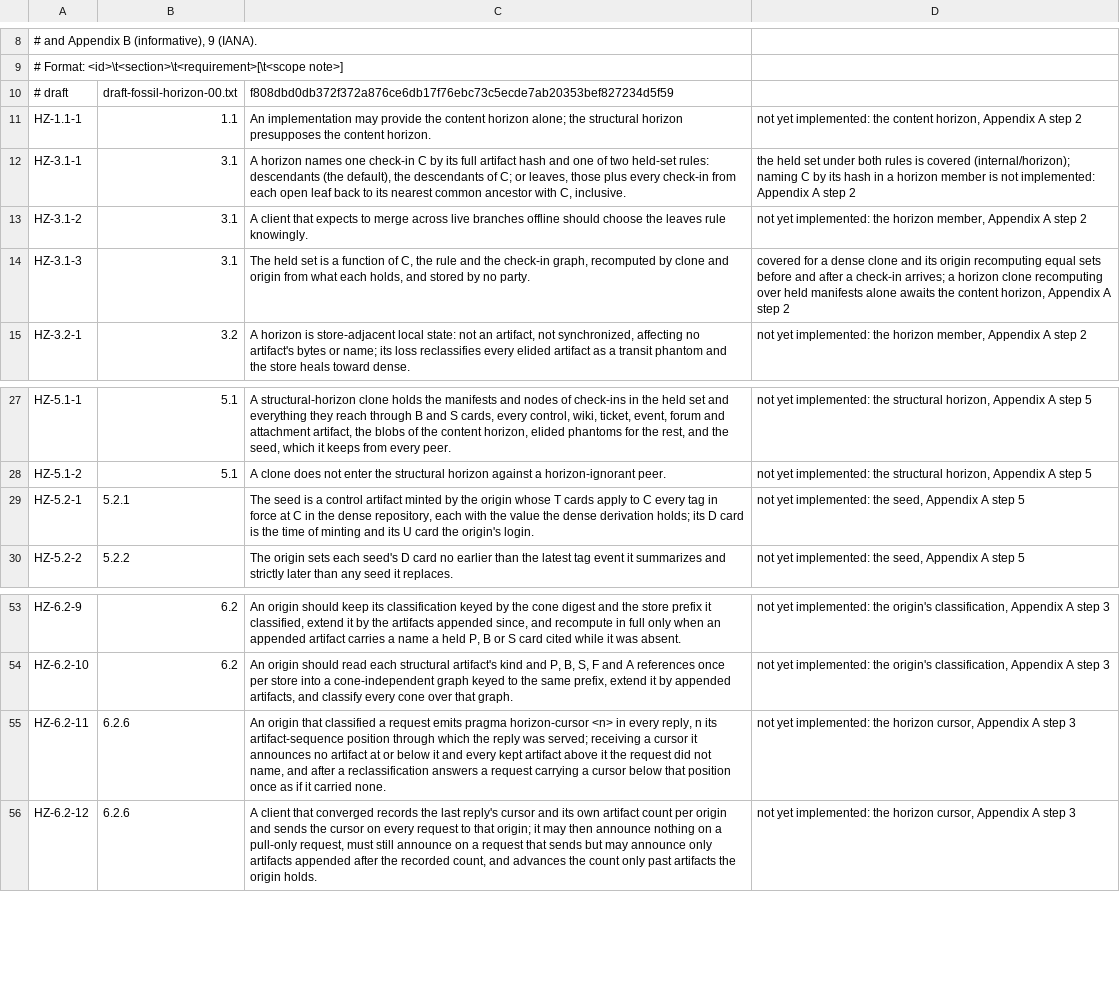
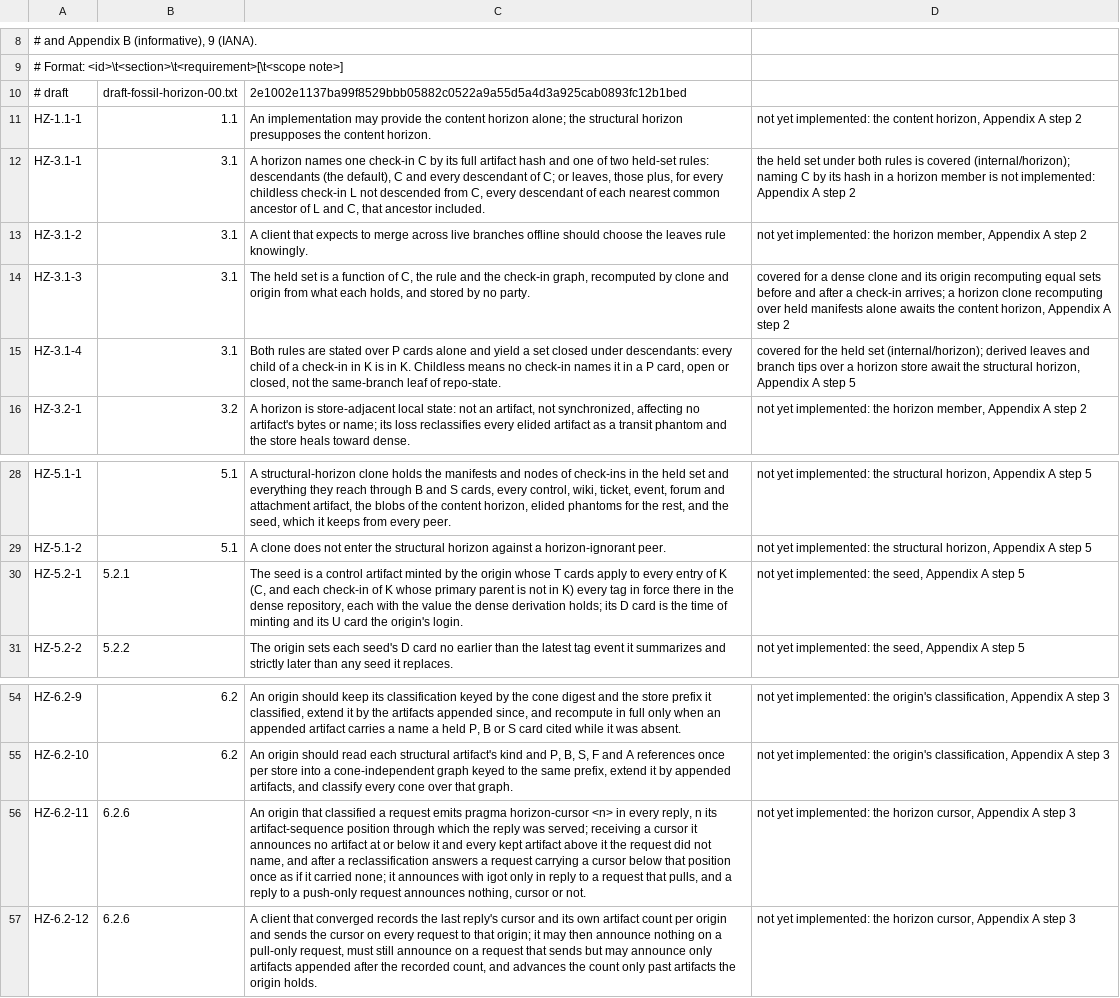
Before and after one commit to danmestas/go-libfossil, a TSV file: conformance/requirements/horizon.tsv, drawn as a sheet; only a part is shown, gaps mark what is left out.

Commit message:
conform(horizon): pin at horizon-rfc bbd1435674; the leaves rule over P cards
zit's author called horizon-rfc bbd1435674 ready to implement against, and
zit#265 settled the leaves rule there against fossil's leaf: a childless
check-in is one no P card names, open or closed, and K under the leaves
rule is C's descendants plus every descendant of each check-in where a
childless check-in's ancestry meets C's. Both rules now yield a set closed
under descendants, so leaves and branch tips derive exactly.

HeldSet follows zit's computation at that check-in (src/sparse.zig,
ClassifyState.extend): meeting points are the members of C's ancestry a
childless check-in's parent walk reaches without passing one, and a
childless check-in is skipped only when it descends from C. The tests that
encoded the old rule are restated: a merged-but-open branch tip adds
nothing, a closed branch's tip does, the fork's descendants on C's side are
held, and an unrelated root adds nothing.

The draft copy, the README pin and the table follow: HZ-3.1-1, HZ-5.2-1
(the seed applies to every entry of K) and HZ-6.2-11 (announce only in
reply to a request that pulls) are restated, and HZ-3.1-4 (closure under
descendants) is new, with a case checking that no child of a held
check-in falls outside K under either rule.

```diff
--- a/conformance/requirements/horizon.tsv
+++ b/conformance/requirements/horizon.tsv
@@ -9,7 +9,8 @@
 # Format: <id>\t<section>\t<requirement>[\t<scope note>]
-# draft	draft-fossil-horizon-00.txt	f808dbd0db372f372a876ce6db17f76ebc73c5ecde7ab20353bef827234d5f59
+# draft	draft-fossil-horizon-00.txt	2e1002e1137ba99f8529bbb05882c0522a9a55d5a4d3a925cab0893fc12b1bed
 HZ-1.1-1	1.1	An implementation may provide the content horizon alone; the structural horizon presupposes the content horizon.	not yet implemented: the content horizon, Appendix A step 2
-HZ-3.1-1	3.1	A horizon names one check-in C by its full artifact hash and one of two held-set rules: descendants (the default), the descendants of C; or leaves, those plus every check-in from each open leaf back to its nearest common ancestor with C, inclusive.	the held set under both rules is covered (internal/horizon); naming C by its hash in a horizon member is not implemented: Appendix A step 2
+HZ-3.1-1	3.1	A horizon names one check-in C by its full artifact hash and one of two held-set rules: descendants (the default), C and every descendant of C; or leaves, those plus, for every childless check-in L not descended from C, every descendant of each nearest common ancestor of L and C, that ancestor included.	the held set under both rules is covered (internal/horizon); naming C by its hash in a horizon member is not implemented: Appendix A step 2
 HZ-3.1-2	3.1	A client that expects to merge across live branches offline should choose the leaves rule knowingly.	not yet implemented: the horizon member, Appendix A step 2
 HZ-3.1-3	3.1	The held set is a function of C, the rule and the check-in graph, recomputed by clone and origin from what each holds, and stored by no party.	covered for a dense clone and its origin recomputing equal sets before and after a check-in arrives; a horizon clone recomputing over held manifests alone awaits the content horizon, Appendix A step 2
+HZ-3.1-4	3.1	Both rules are stated over P cards alone and yield a set closed under descendants: every child of a check-in in K is in K. Childless means no check-in names it in a P card, open or closed, not the same-branch leaf of repo-state.	covered for the held set (internal/horizon); derived leaves and branch tips over a horizon store await the structural horizon, Appendix A step 5
 HZ-3.2-1	3.2	A horizon is store-adjacent local state: not an artifact, not synchronized, affecting no artifact's bytes or name; its loss reclassifies every elided artifact as a transit phantom and the store heals toward dense.	not yet implemented: the horizon member, Appendix A step 2
@@ -28,3 +29,3 @@ HZ-5.1-1	5.1	A structural-horizon clone holds the manifests and nodes of check-i
 HZ-5.1-2	5.1	A clone does not enter the structural horizon against a horizon-ignorant peer.	not yet implemented: the structural horizon, Appendix A step 5
-HZ-5.2-1	5.2.1	The seed is a control artifact minted by the origin whose T cards apply to C every tag in force at C in the dense repository, each with the value the dense derivation holds; its D card is the time of minting and its U card the origin's login.	not yet implemented: the seed, Appendix A step 5
+HZ-5.2-1	5.2.1	The seed is a control artifact minted by the origin whose T cards apply to every entry of K (C, and each check-in of K whose primary parent is not in K) every tag in force there in the dense repository, each with the value the dense derivation holds; its D card is the time of minting and its U card the origin's login.	not yet implemented: the seed, Appendix A step 5
 HZ-5.2-2	5.2.2	The origin sets each seed's D card no earlier than the latest tag event it summarizes and strictly later than any seed it replaces.	not yet implemented: the seed, Appendix A step 5
@@ -54,3 +55,3 @@ HZ-6.2-9	6.2	An origin should keep its classification keyed by the cone digest a
 HZ-6.2-10	6.2	An origin should read each structural artifact's kind and P, B, S, F and A references once per store into a cone-independent graph keyed to the same prefix, extend it by appended artifacts, and classify every cone over that graph.	not yet implemented: the origin's classification, Appendix A step 3
-HZ-6.2-11	6.2.6	An origin that classified a request emits pragma horizon-cursor <n> in every reply, n its artifact-sequence position through which the reply was served; receiving a cursor it announces no artifact at or below it and every kept artifact above it the request did not name, and after a reclassification answers a request carrying a cursor below that position once as if it carried none.	not yet implemented: the horizon cursor, Appendix A step 3
+HZ-6.2-11	6.2.6	An origin that classified a request emits pragma horizon-cursor <n> in every reply, n its artifact-sequence position through which the reply was served; receiving a cursor it announces no artifact at or below it and every kept artifact above it the request did not name, and after a reclassification answers a request carrying a cursor below that position once as if it carried none; it announces with igot only in reply to a request that pulls, and a reply to a push-only request announces nothing, cursor or not.	not yet implemented: the horizon cursor, Appendix A step 3
 HZ-6.2-12	6.2.6	A client that converged records the last reply's cursor and its own artifact count per origin and sends the cursor on every request to that origin; it may then announce nothing on a pull-only request, must still announce on a request that sends but may announce only artifacts appended after the recorded count, and advances the count only past artifacts the origin holds.	not yet implemented: the horizon cursor, Appendix A step 3
```
Also changed, not shown: 6 other files.
